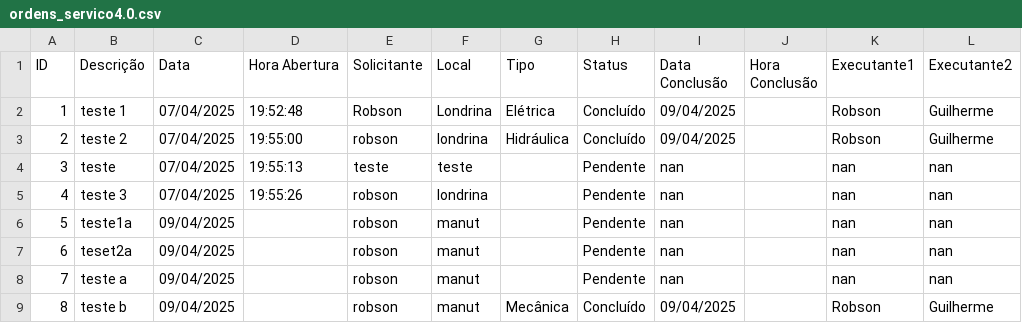
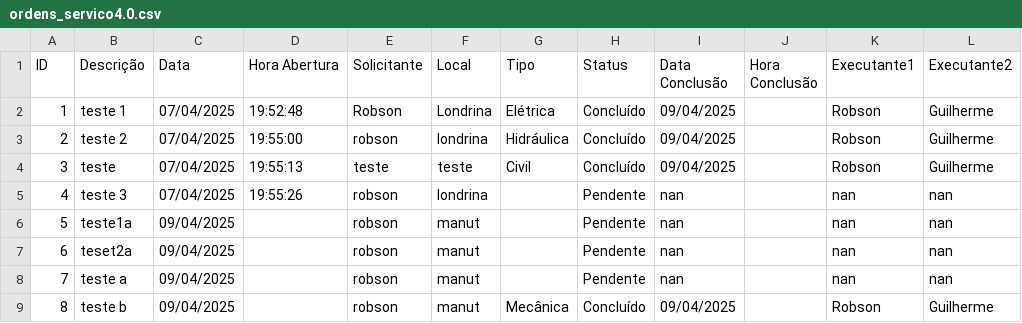
Before and after one commit to vilelarobson0971/OS_4.0, a CSV file: ordens_servico4.0.csv, drawn as a sheet.

Commit message:
Atualização automática do sistema de OS

```diff
--- a/ordens_servico4.0.csv
+++ b/ordens_servico4.0.csv
@@ -3,3 +3,3 @@ ID,Descrição,Data,Hora Abertura,Solicitante,Local,Tipo,Status,Data Conclusão,
 2,teste 2,07/04/2025,19:55:00,robson,londrina,Hidráulica,Concluído,09/04/2025,,Robson,Guilherme
-3,teste,07/04/2025,19:55:13,teste,teste,,Pendente,nan,,nan,nan
+3,teste,07/04/2025,19:55:13,teste,teste,Civil,Concluído,09/04/2025,,Robson,Guilherme
 4,teste 3,07/04/2025,19:55:26,robson,londrina,,Pendente,nan,,nan,nan
```
